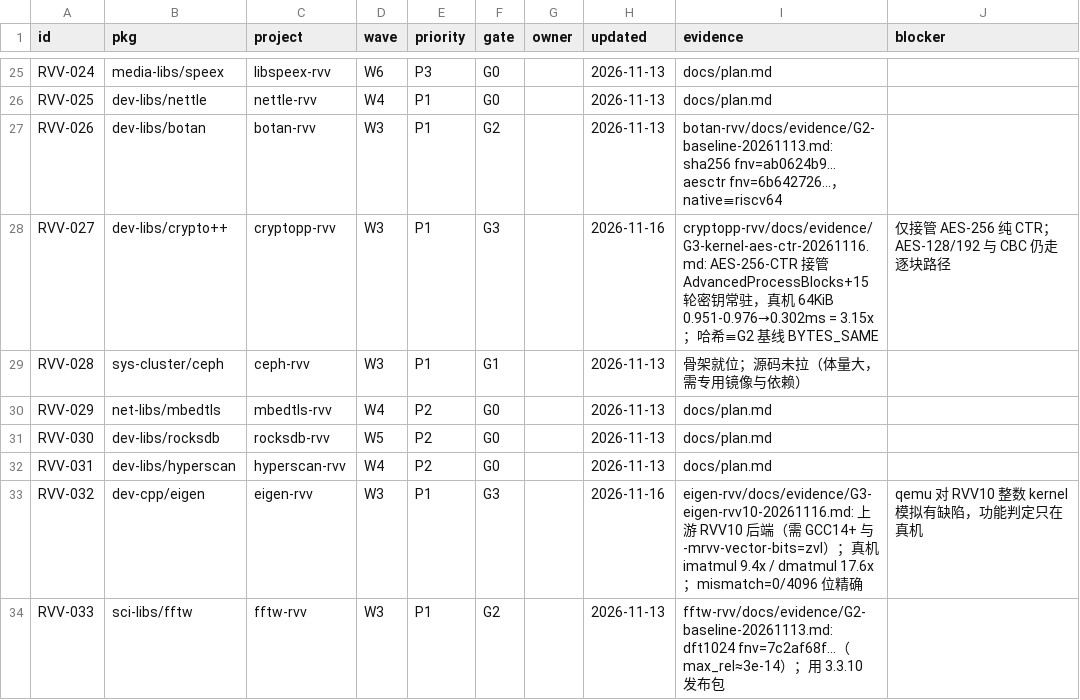
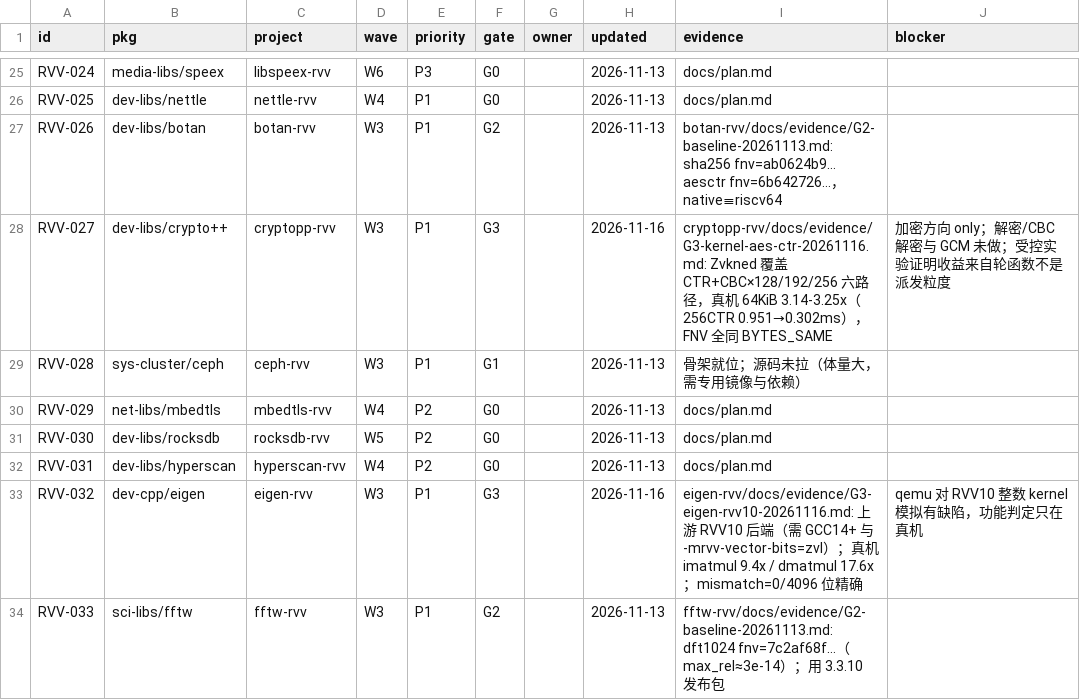
Before and after one commit to open-risc-v/rvv, a CSV file: data/status.csv, drawn as a sheet; only a part is shown, gaps mark what is left out.

Commit message:
docs: crypto++ 扩到 AES 六路径（CTR+CBC × 128/192/256，3.14-3.25x）+ 修正派发层结论 + 子模块 86504b3
- status.csv 证据更新为六路径口径
- docs/15 §3 表补 CBC/128 行；§4.15 用受控实验（禁用多块接管仍 0.302ms）推翻派发层推断，早前 1.026x 记录作废

```diff
--- a/data/status.csv
+++ b/data/status.csv
@@ -27,3 +27,3 @@ RVV-025,dev-libs/nettle,nettle-rvv,W4,P1,G0,,2026-11-13,docs/plan.md,
 RVV-026,dev-libs/botan,botan-rvv,W3,P1,G2,,2026-11-13,botan-rvv/docs/evidence/G2-baseline-20261113.md: sha256 fnv=ab0624b9… aesctr fnv=6b642726…，native≡riscv64,
-RVV-027,dev-libs/crypto++,cryptopp-rvv,W3,P1,G3,,2026-11-16,cryptopp-rvv/docs/evidence/G3-kernel-aes-ctr-20261116.md: AES-256-CTR 接管 AdvancedProcessBlocks+15 轮密钥常驻，真机 64KiB 0.951-0.976→0.302ms = 3.15x；哈希≡G2 基线 BYTES_SAME,仅接管 AES-256 纯 CTR；AES-128/192 与 CBC 仍走逐块路径
+RVV-027,dev-libs/crypto++,cryptopp-rvv,W3,P1,G3,,2026-11-16,cryptopp-rvv/docs/evidence/G3-kernel-aes-ctr-20261116.md: Zvkned 覆盖 CTR+CBC×128/192/256 六路径，真机 64KiB 3.14-3.25x（256CTR 0.951→0.302ms），FNV 全同 BYTES_SAME,加密方向 only；解密/CBC 解密与 GCM 未做；受控实验证明收益来自轮函数不是派发粒度
 RVV-028,sys-cluster/ceph,ceph-rvv,W3,P1,G1,,2026-11-13,骨架就位；源码未拉（体量大，需专用镜像与依赖）,
```
Also changed, not shown: 2 other files.
